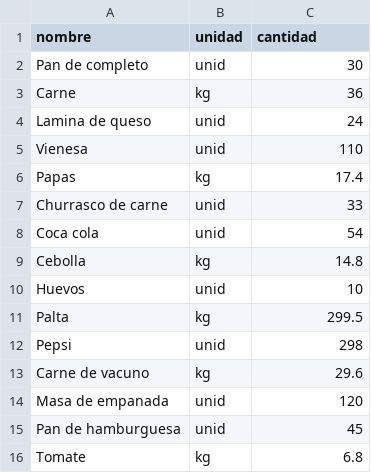
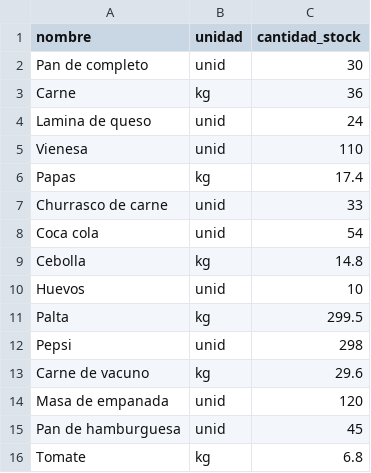
Before and after one commit to Nicolas-Cayuman/Evaluacion_3, a CSV file: ingredientes_menu.csv, drawn as a sheet.

Commit message:
se modifica cantidad como cantidad_stock

```diff
--- a/ingredientes_menu.csv
+++ b/ingredientes_menu.csv
@@ -1,2 +1,2 @@
-nombre,unidad,cantidad
+nombre,unidad,cantidad_stock
 Pan de completo,unid,30
```
